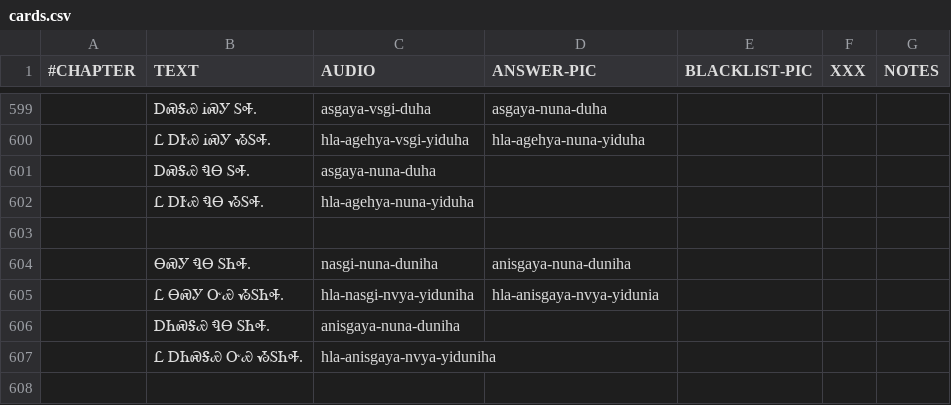
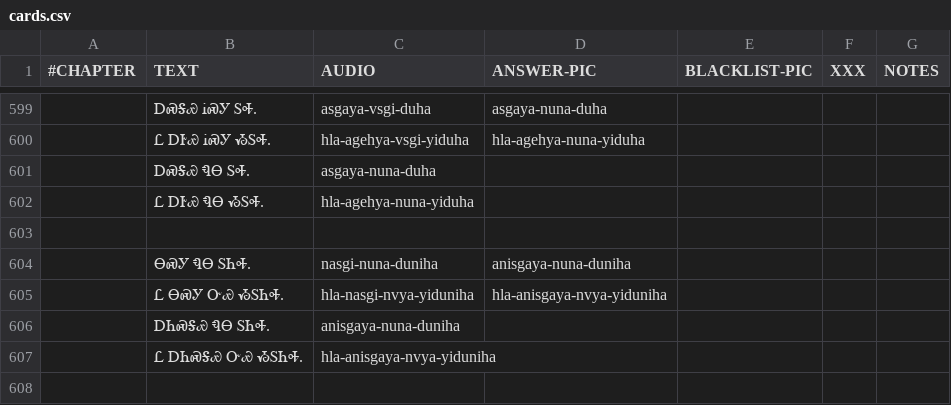
Before and after one commit to CherokeeLanguage/cll1-gdx, a CSV file: cll2ev1-gdx/android/assets/card-data/cards.csv, drawn as a sheet; only a part is shown, gaps mark what is left out; the diff covers the shown part only.

```diff
--- a/cll2ev1-gdx/android/assets/card-data/cards.csv
+++ b/cll2ev1-gdx/android/assets/card-data/cards.csv
@@ -604,3 +604,3 @@
 	ᎾᏍᎩ ᏄᎾ ᏚᏂᎭ.	nasgi-nuna-duniha	anisgaya-nuna-duniha			
-	Ꮭ ᎾᏍᎩ ᏅᏯ ᏱᏚᏂᎭ.	hla-nasgi-nvya-yiduniha	hla-anisgaya-nvya-yidunia			
+	Ꮭ ᎾᏍᎩ ᏅᏯ ᏱᏚᏂᎭ.	hla-nasgi-nvya-yiduniha	hla-anisgaya-nvya-yiduniha			
 	ᎠᏂᏍᎦᏯ ᏄᎾ ᏚᏂᎭ.	anisgaya-nuna-duniha				
```
Also changed, not shown: 20 edited cells elsewhere in this file, 22 other files.
